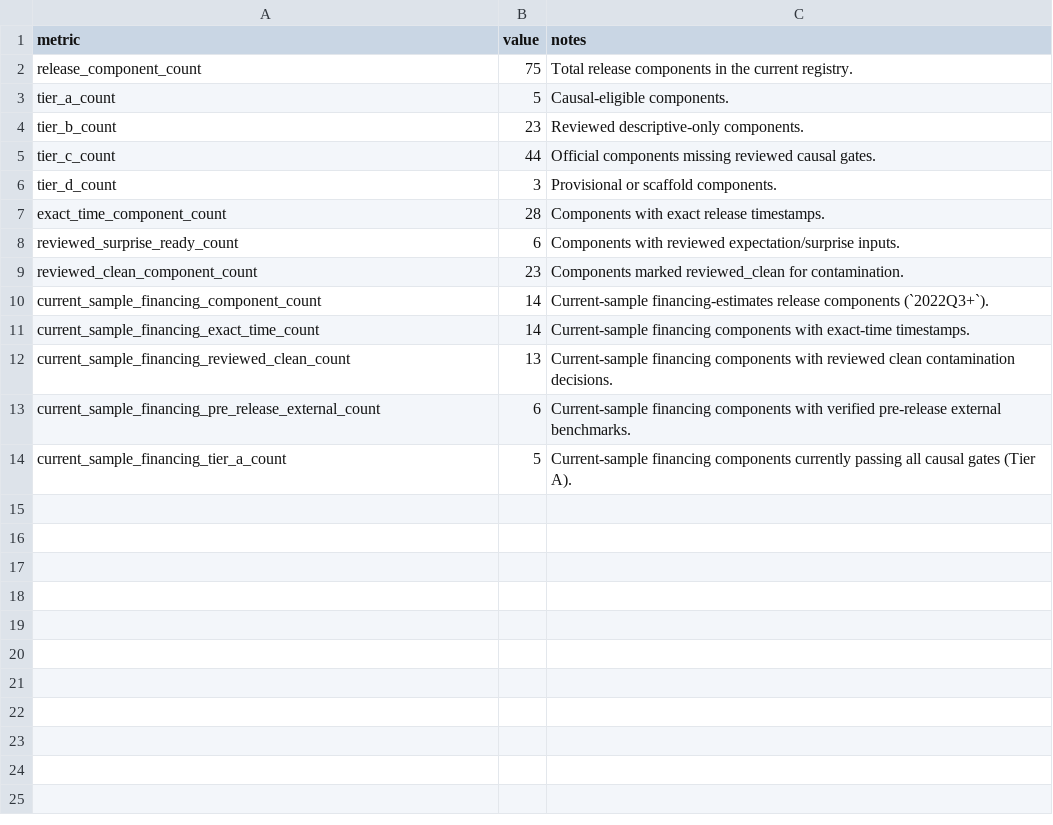
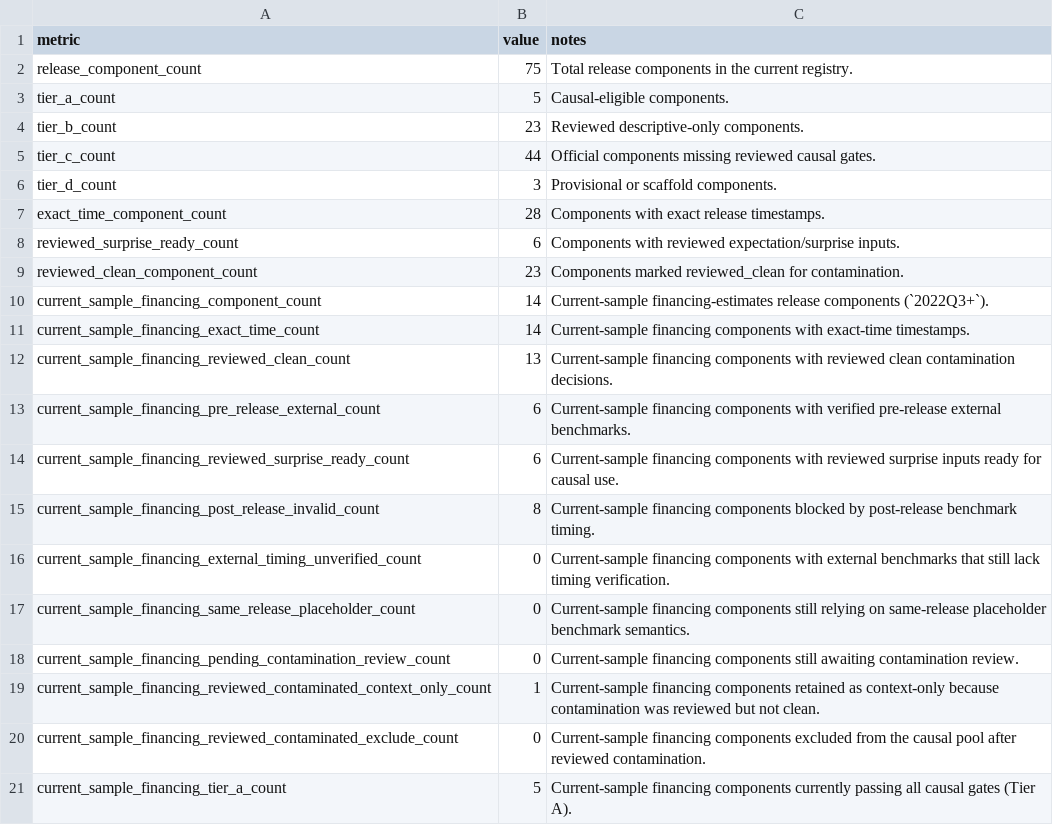
Before and after one commit to smkwray/qrawatch, a CSV file: site/data/event_design_status.csv, drawn as a sheet.

```diff
--- a/site/data/event_design_status.csv
+++ b/site/data/event_design_status.csv
@@ -13,2 +13,9 @@ current_sample_financing_reviewed_clean_count,13,Current-sample financing compon
 current_sample_financing_pre_release_external_count,6,Current-sample financing components with verified pre-release external benchmarks.
+current_sample_financing_reviewed_surprise_ready_count,6,Current-sample financing components with reviewed surprise inputs ready for causal use.
+current_sample_financing_post_release_invalid_count,8,Current-sample financing components blocked by post-release benchmark timing.
+current_sample_financing_external_timing_unverified_count,0,Current-sample financing components with external benchmarks that still lack timing verification.
+current_sample_financing_same_release_placeholder_count,0,Current-sample financing components still relying on same-release placeholder benchmark semantics.
+current_sample_financing_pending_contamination_review_count,0,Current-sample financing components still awaiting contamination review.
+current_sample_financing_reviewed_contaminated_context_only_count,1,Current-sample financing components retained as context-only because contamination was reviewed but not clean.
+current_sample_financing_reviewed_contaminated_exclude_count,0,Current-sample financing components excluded from the causal pool after reviewed contamination.
 current_sample_financing_tier_a_count,5,Current-sample financing components currently passing all causal gates (Tier A).
```
Also changed, not shown: data/manual/official_quarterly_refunding_capture_template.csv, site/data/ati_quarter_table.csv, 32 other files.
